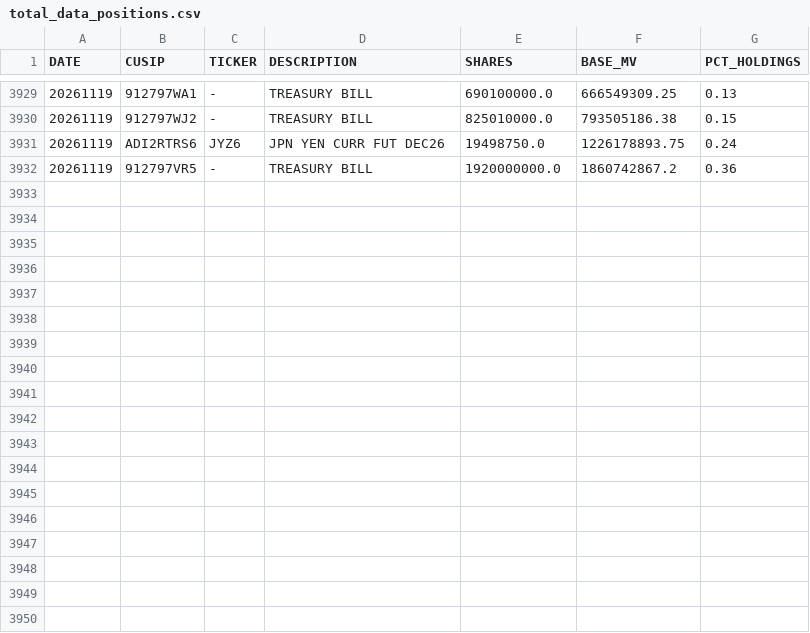
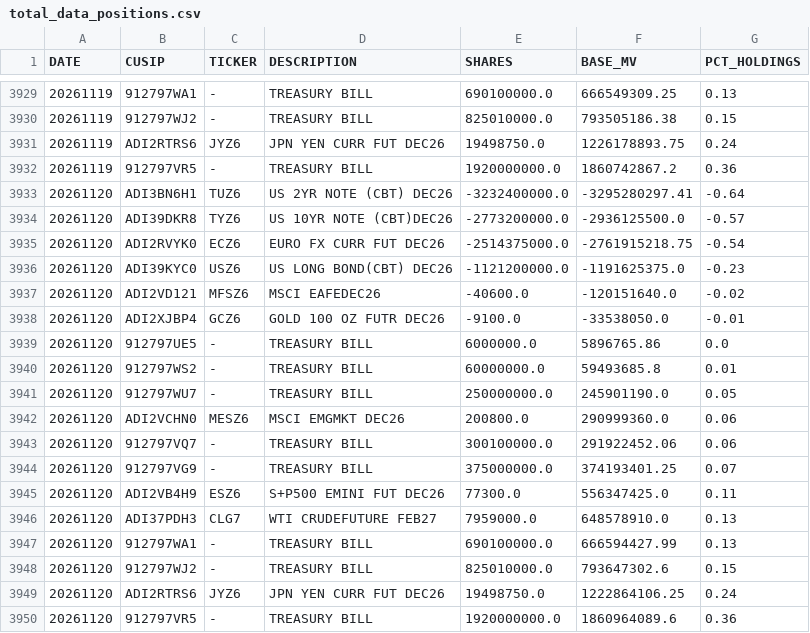
Before and after one commit to ettoll/tracking_beer, a CSV file: data/total_data_positions.csv, drawn as a sheet; only a part is shown, gaps mark what is left out; the diff names each change by its address in the sheet, - before the commit and + after, or states it on an @@ line.

```diff
--- a/data/total_data_positions.csv
+++ b/data/total_data_positions.csv
+row 3933: 20261120 | ADI3BN6H1 | TUZ6 | US 2YR NOTE (CBT) DEC26 | -3232400000.0 | -3295280297.41 | -0.64
+row 3934: 20261120 | ADI39DKR8 | TYZ6 | US 10YR NOTE (CBT)DEC26 | -2773200000.0 | -2936125500.0 | -0.57
+row 3935: 20261120 | ADI2RVYK0 | ECZ6 | EURO FX CURR FUT DEC26 | -2514375000.0 | -2761915218.75 | -0.54
+row 3936: 20261120 | ADI39KYC0 | USZ6 | US LONG BOND(CBT) DEC26 | -1121200000.0 | -1191625375.0 | -0.23
+row 3937: 20261120 | ADI2VD121 | MFSZ6 | MSCI EAFEDEC26 | -40600.0 | -120151640.0 | -0.02
+row 3938: 20261120 | ADI2XJBP4 | GCZ6 | GOLD 100 OZ FUTR DEC26 | -9100.0 | -33538050.0 | -0.01
+row 3939: 20261120 | 912797UE5 | - | TREASURY BILL | 6000000.0 | 5896765.86 | 0.0
+row 3940: 20261120 | 912797WS2 | - | TREASURY BILL | 60000000.0 | 59493685.8 | 0.01
+row 3941: 20261120 | 912797WU7 | - | TREASURY BILL | 250000000.0 | 245901190.0 | 0.05
+row 3942: 20261120 | ADI2VCHN0 | MESZ6 | MSCI EMGMKT DEC26 | 200800.0 | 290999360.0 | 0.06
+row 3943: 20261120 | 912797VQ7 | - | TREASURY BILL | 300100000.0 | 291922452.06 | 0.06
+row 3944: 20261120 | 912797VG9 | - | TREASURY BILL | 375000000.0 | 374193401.25 | 0.07
+row 3945: 20261120 | ADI2VB4H9 | ESZ6 | S+P500 EMINI FUT DEC26 | 77300.0 | 556347425.0 | 0.11
+row 3946: 20261120 | ADI37PDH3 | CLG7 | WTI CRUDEFUTURE FEB27 | 7959000.0 | 648578910.0 | 0.13
+row 3947: 20261120 | 912797WA1 | - | TREASURY BILL | 690100000.0 | 666594427.99 | 0.13
+row 3948: 20261120 | 912797WJ2 | - | TREASURY BILL | 825010000.0 | 793647302.6 | 0.15
+row 3949: 20261120 | ADI2RTRS6 | JYZ6 | JPN YEN CURR FUT DEC26 | 19498750.0 | 1222864106.25 | 0.24
+row 3950: 20261120 | 912797VR5 | - | TREASURY BILL | 1920000000.0 | 1860964089.6 | 0.36
```
Also changed, not shown: data/total_data_descriptions.csv.
